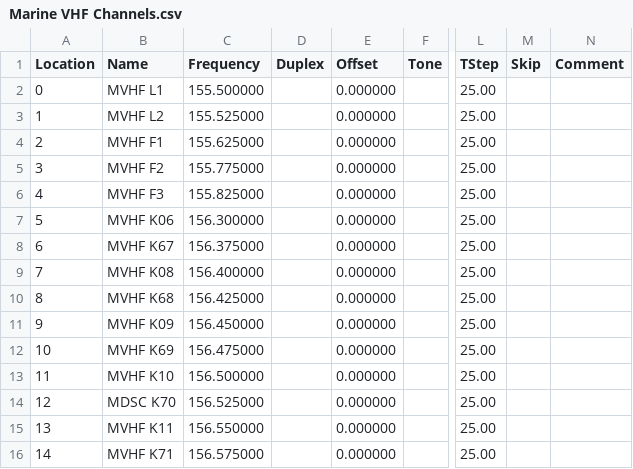
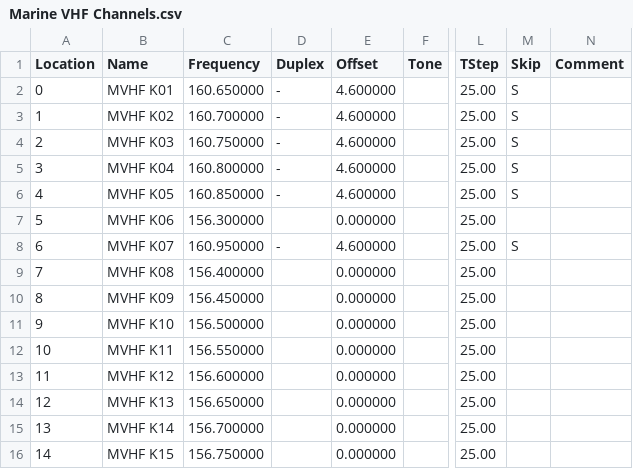
Before and after one commit to kk7ds/chirp, a CSV file: stock_configs/Marine VHF Channels.csv, drawn as a sheet; only a part is shown, gaps mark what is left out; the diff covers the shown part only; the diff names each change by its address in the sheet, - before the commit and + after, or states it on an @@ line.

Commit message:
Fix issue #1995 - Put stock US marine VHF channels into real channel order

```diff
--- a/stock_configs/Marine VHF Channels.csv
+++ b/stock_configs/Marine VHF Channels.csv
-B2 (Name): MVHF L1
+B2 (Name): MVHF K01
-C2 (Frequency): 155.500000
+C2 (Frequency): 160.650000
-D2:D6 (Duplex): (empty)
+D2:D6 (Duplex): -
-E2:E6 (Offset): 0.000000
+E2:E6 (Offset): 4.600000
-M2:M6 (Skip): (empty)
+M2:M6 (Skip): S
-B3 (Name): MVHF L2
+B3 (Name): MVHF K02
-C3 (Frequency): 155.525000
+C3 (Frequency): 160.700000
-B4 (Name): MVHF F1
+B4 (Name): MVHF K03
-C4 (Frequency): 155.625000
+C4 (Frequency): 160.750000
-B5 (Name): MVHF F2
+B5 (Name): MVHF K04
-C5 (Frequency): 155.775000
+C5 (Frequency): 160.800000
-B6 (Name): MVHF F3
+B6 (Name): MVHF K05
-C6 (Frequency): 155.825000
+C6 (Frequency): 160.850000
-B8 (Name): MVHF K67
+B8 (Name): MVHF K07
-C8 (Frequency): 156.375000
+C8 (Frequency): 160.950000
-D8 (Duplex): (empty)
+D8 (Duplex): -
-E8 (Offset): 0.000000
+E8 (Offset): 4.600000
-M8 (Skip): (empty)
+M8 (Skip): S
-B10 (Name): MVHF K68
+B10 (Name): MVHF K09
-C10 (Frequency): 156.425000
+C10 (Frequency): 156.450000
-B11 (Name): MVHF K09
+B11 (Name): MVHF K10
-C11 (Frequency): 156.450000
+C11 (Frequency): 156.500000
-B12 (Name): MVHF K69
+B12 (Name): MVHF K11
-C12 (Frequency): 156.475000
+C12 (Frequency): 156.550000
-B13 (Name): MVHF K10
+B13 (Name): MVHF K12
-C13 (Frequency): 156.500000
+C13 (Frequency): 156.600000
-B14 (Name): MDSC K70
+B14 (Name): MVHF K13
-C14 (Frequency): 156.525000
+C14 (Frequency): 156.650000
-B15 (Name): MVHF K11
+B15 (Name): MVHF K14
-C15 (Frequency): 156.550000
+C15 (Frequency): 156.700000
-B16 (Name): MVHF K71
+B16 (Name): MVHF K15
-C16 (Frequency): 156.575000
+C16 (Frequency): 156.750000
```
Also changed, not shown: 150 edited cells elsewhere in this file.
